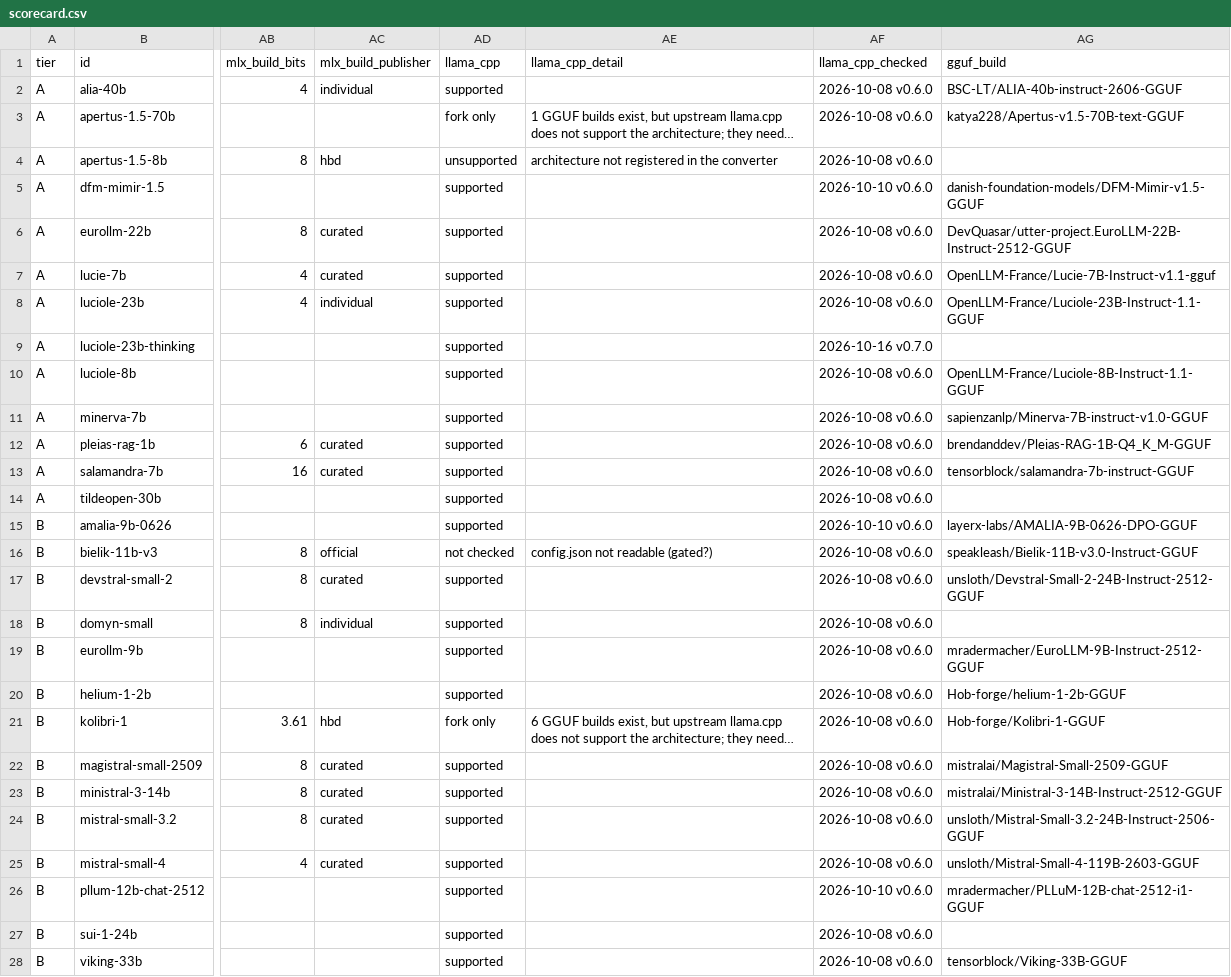
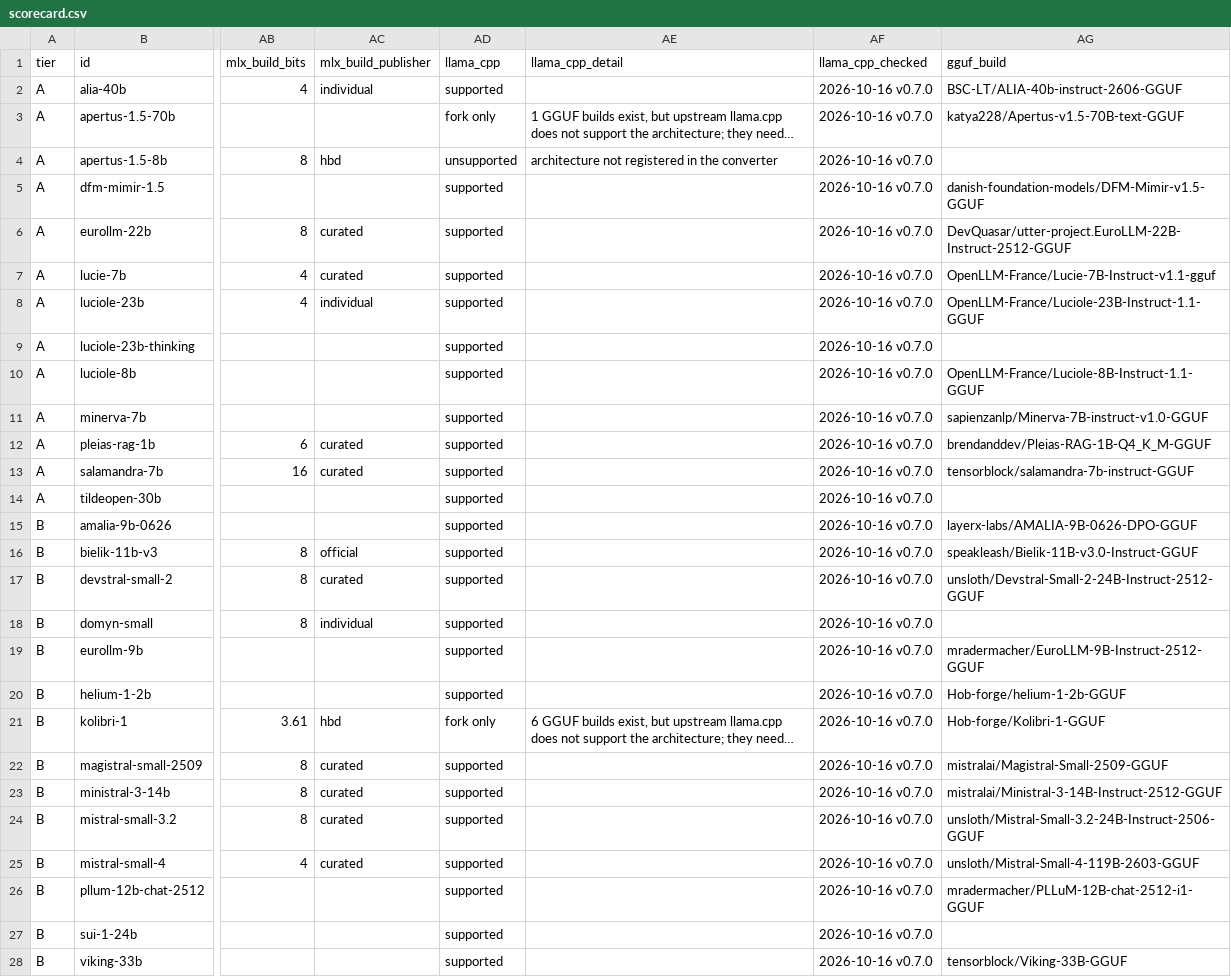
Before and after one commit to here-be-dragons-ai/sovereign-models, a CSV file: dist/scorecard.csv, drawn as a sheet; only a part is shown, gaps mark what is left out; long unchanged cells end in …; the diff covers the shown part only; the diff names each change by its address in the sheet, - before the commit and + after, or states it on an @@ line.

Commit message:
llama.cpp v0.7.0: Command A Plus and K2 Horizon convert upstream
The v0.7.0 converter registers Cohere2VisionForConditionalGeneration and
K2HorizonForCausalLM, so command-a-plus, k2-horizon-32b and k2-horizon-375b
move from "fork only" to "supported". Bielik 11B v3's config.json is
readable again (was "not checked"): LlamaForCausalLM, supported. All other
rows unchanged apart from the check date and release.

```diff
--- a/dist/scorecard.csv
+++ b/dist/scorecard.csv
-AF2:AF4 (llama_cpp_checked): 2026-10-08 v0.6.0
+AF2:AF4 (llama_cpp_checked): 2026-10-16 v0.7.0
-AF5 (llama_cpp_checked): 2026-10-10 v0.6.0
+AF5 (llama_cpp_checked): 2026-10-16 v0.7.0
-AF6:AF8 (llama_cpp_checked): 2026-10-08 v0.6.0
+AF6:AF8 (llama_cpp_checked): 2026-10-16 v0.7.0
-AF10:AF14 (llama_cpp_checked): 2026-10-08 v0.6.0
+AF10:AF14 (llama_cpp_checked): 2026-10-16 v0.7.0
-AF15 (llama_cpp_checked): 2026-10-10 v0.6.0
+AF15 (llama_cpp_checked): 2026-10-16 v0.7.0
-AD16 (llama_cpp): not checked
+AD16 (llama_cpp): supported
-AE16 (llama_cpp_detail): config.json not readable (gated?)
+AE16 (llama_cpp_detail): (empty)
-AF16:AF25 (llama_cpp_checked): 2026-10-08 v0.6.0
+AF16:AF25 (llama_cpp_checked): 2026-10-16 v0.7.0
-AF26 (llama_cpp_checked): 2026-10-10 v0.6.0
+AF26 (llama_cpp_checked): 2026-10-16 v0.7.0
-AF27:AF28 (llama_cpp_checked): 2026-10-08 v0.6.0
+AF27:AF28 (llama_cpp_checked): 2026-10-16 v0.7.0
```
Also changed, not shown: 63 edited cells elsewhere in this file, data/changes.csv, data/llama_cpp_support.csv, 1 other file.
